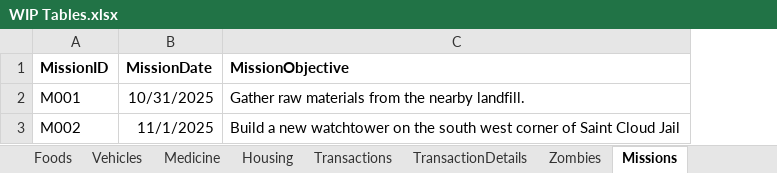
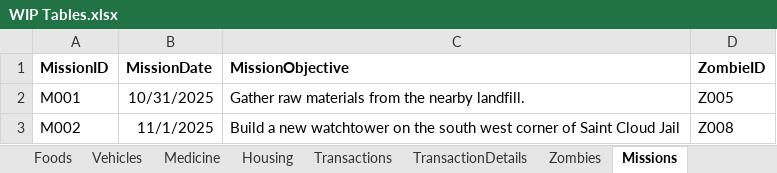
Before and after one commit to Jacob-W23/DatabaseIIGroupOne, an Excel workbook: WIP Tables.xlsx, sheet Missions, drawn as a sheet; values as stored, in another font and other column widths than the file's, no borders; the diff names each change by its address in the sheet, - before the commit and + after, or states it on an @@ line.

```diff
--- a/WIP Tables.xlsx (sheet Missions)
+++ b/WIP Tables.xlsx (sheet Missions)
+column D (ZombieID), rows 2-3: Z005 | Z008
```
Also changed, not shown: sheet PeopleSettlements, sheet PeopleMissions, Doomsday_DD.xlsx, 1 other file.
